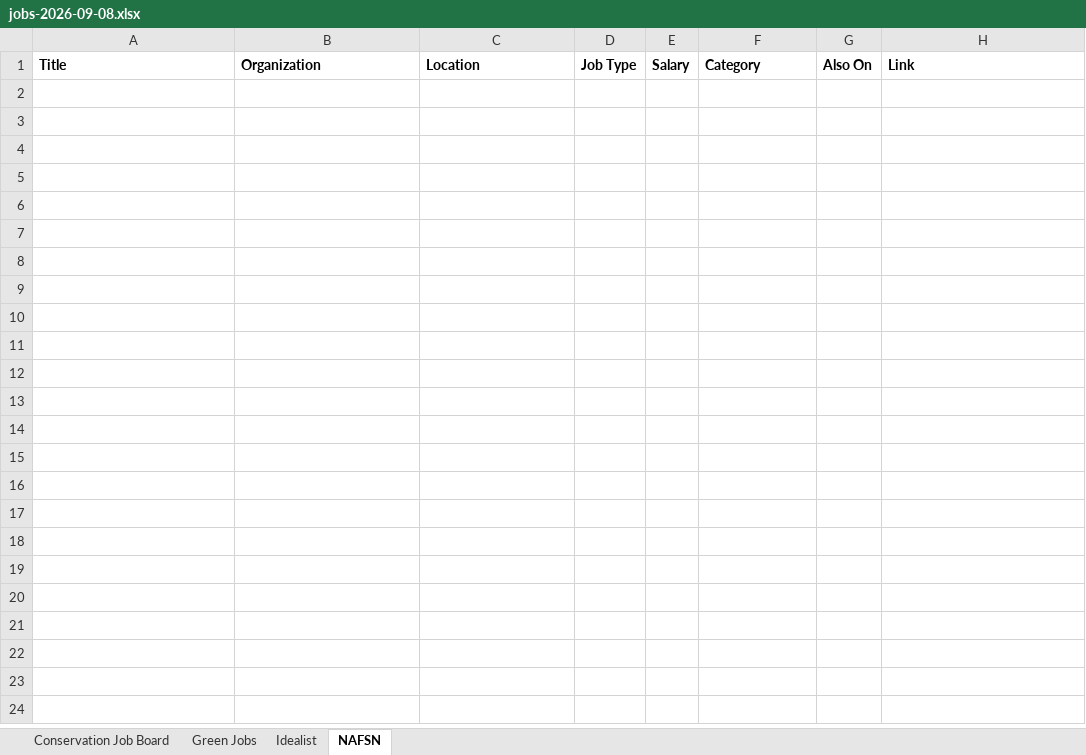
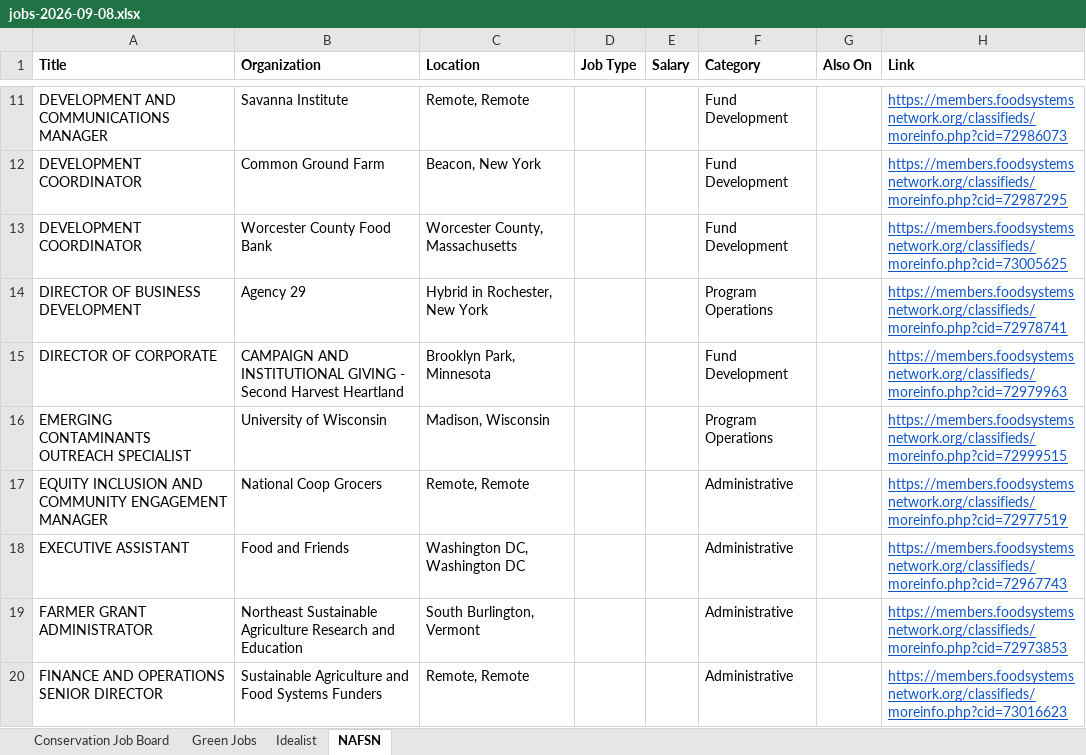
Before and after one commit to dchandarana07/jobs-digest, an Excel workbook: docs/xlsx/jobs-2026-09-08.xlsx, sheet NAFSN, drawn as a sheet; only a part is shown, gaps mark what is left out; values as stored, in another font and other column widths than the file's, no borders; the diff covers the shown part only; the diff names each change by its address in the sheet, - before the commit and + after, or states it on an @@ line.

```diff
--- a/docs/xlsx/jobs-2026-09-08.xlsx (sheet NAFSN)
+++ b/docs/xlsx/jobs-2026-09-08.xlsx (sheet NAFSN)
+row 11: DEVELOPMENT AND COMMUNICATIONS MANAGER | Savanna Institute | Remote, Remote |  |  | Fund Development |  | https://members.foodsystemsnetwork.org/classifieds/moreinfo.php?cid=72986073
+row 12: DEVELOPMENT COORDINATOR | Common Ground Farm | Beacon, New York |  |  | Fund Development |  | https://members.foodsystemsnetwork.org/classifieds/moreinfo.php?cid=72987295
+row 13: DEVELOPMENT COORDINATOR | Worcester County Food Bank | Worcester County, Massachusetts |  |  | Fund Development |  | https://members.foodsystemsnetwork.org/classifieds/moreinfo.php?cid=73005625
+row 14: DIRECTOR OF BUSINESS DEVELOPMENT | Agency 29 | Hybrid in Rochester, New York |  |  | Program Operations |  | https://members.foodsystemsnetwork.org/classifieds/moreinfo.php?cid=72978741
+row 15: DIRECTOR OF CORPORATE | CAMPAIGN AND INSTITUTIONAL GIVING - Second Harvest Heartland | Brooklyn Park, Minnesota |  |  | Fund Development |  | https://members.foodsystemsnetwork.org/classifieds/moreinfo.php?cid=72979963
+row 16: EMERGING CONTAMINANTS OUTREACH SPECIALIST | University of Wisconsin | Madison, Wisconsin |  |  | Program Operations |  | https://members.foodsystemsnetwork.org/classifieds/moreinfo.php?cid=72999515
+row 17: EQUITY INCLUSION AND COMMUNITY ENGAGEMENT MANAGER | National Coop Grocers | Remote, Remote |  |  | Administrative |  | https://members.foodsystemsnetwork.org/classifieds/moreinfo.php?cid=72977519
+row 18: EXECUTIVE ASSISTANT | Food and Friends | Washington DC, Washington DC |  |  | Administrative |  | https://members.foodsystemsnetwork.org/classifieds/moreinfo.php?cid=72967743
+row 19: FARMER GRANT ADMINISTRATOR | Northeast Sustainable Agriculture Research and Education | South Burlington, Vermont |  |  | Administrative |  | https://members.foodsystemsnetwork.org/classifieds/moreinfo.php?cid=72973853
+row 20: FINANCE AND OPERATIONS SENIOR DIRECTOR | Sustainable Agriculture and Food Systems Funders | Remote, Remote |  |  | Administrative |  | https://members.foodsystemsnetwork.org/classifieds/moreinfo.php?cid=73016623
```
Also changed, not shown: 31 added rows elsewhere in this sheet, sheet Idealist, sheet Conservation Job Board, 4 other files.
